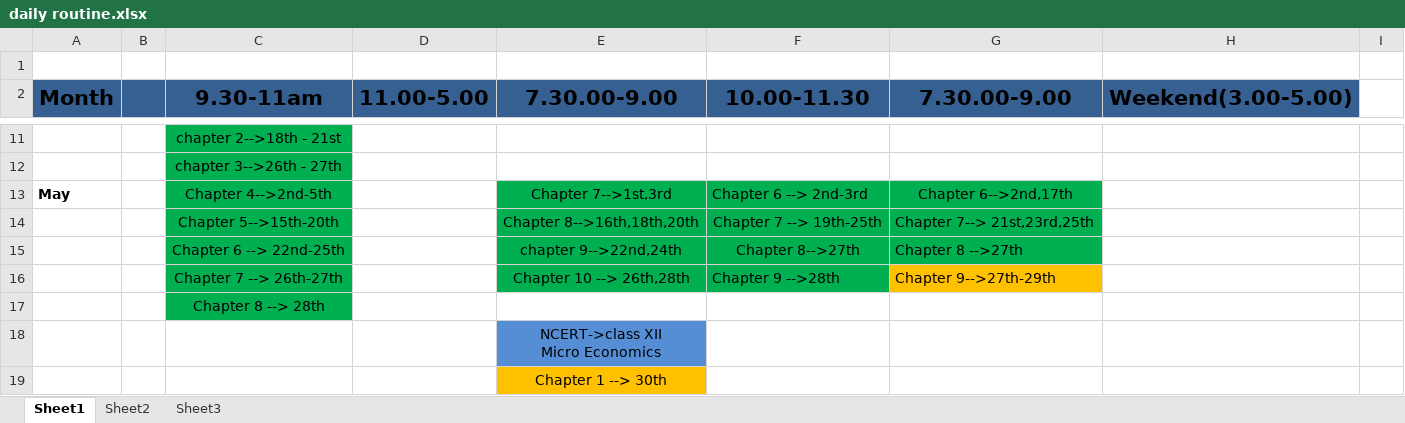
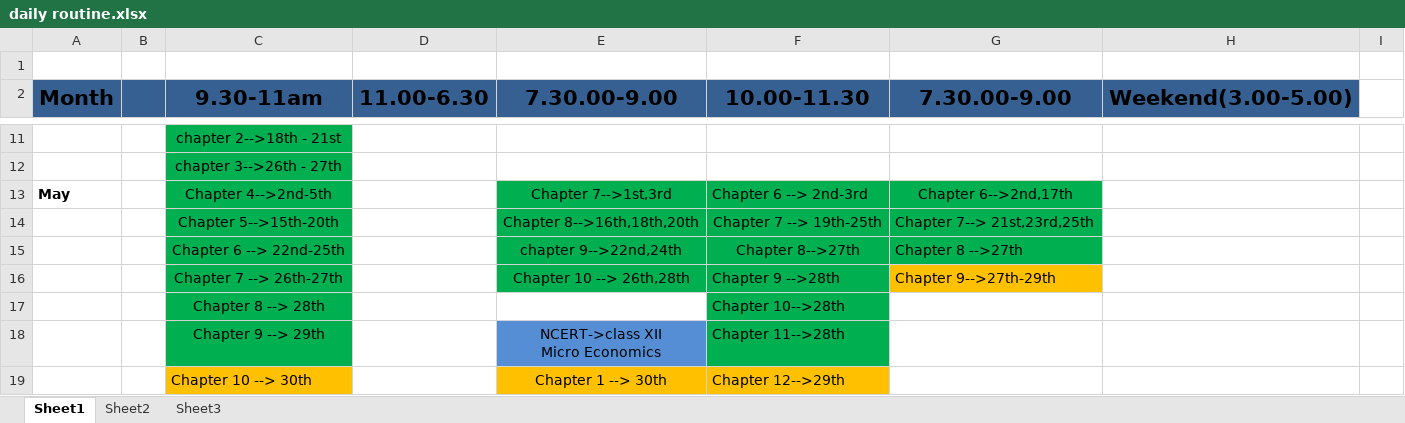
Before and after one commit to swguru1/OAS-Study-material, an Excel workbook: daily routine.xlsx, sheet Sheet1, drawn as a sheet; only a part is shown, gaps mark what is left out; values as stored, in another font and other column widths than the file's, no borders; charts and pictures not drawn; removed rows and columns are numbered as before the commit, all else as after; ↵ is a line break in a cell; the diff names each change by its address in the sheet, - before the commit and + after, or states it on an @@ line.

```diff
--- a/daily routine.xlsx (sheet Sheet1)
+++ b/daily routine.xlsx (sheet Sheet1)
-D2: 11.00-5.00
+D2: 11.00-6.30
-F17 (10.00-11.30): (empty)
+F17 (10.00-11.30): Chapter 10-->28th
-F17 fill: none
+F17 fill: #00B050
-row 18:  |  |  |  | NCERT->class XII ↵ Micro Economics
-row 19:  |  |  |  | Chapter 1 --> 30th
+row 18:  |  | Chapter 9 --> 29th |  | NCERT->class XII ↵ Micro Economics | Chapter 11-->28th
+row 19:  |  | Chapter 10 --> 30th |  | Chapter 1 --> 30th | Chapter 12-->29th
```
Also changed, not shown: 1 other file.
